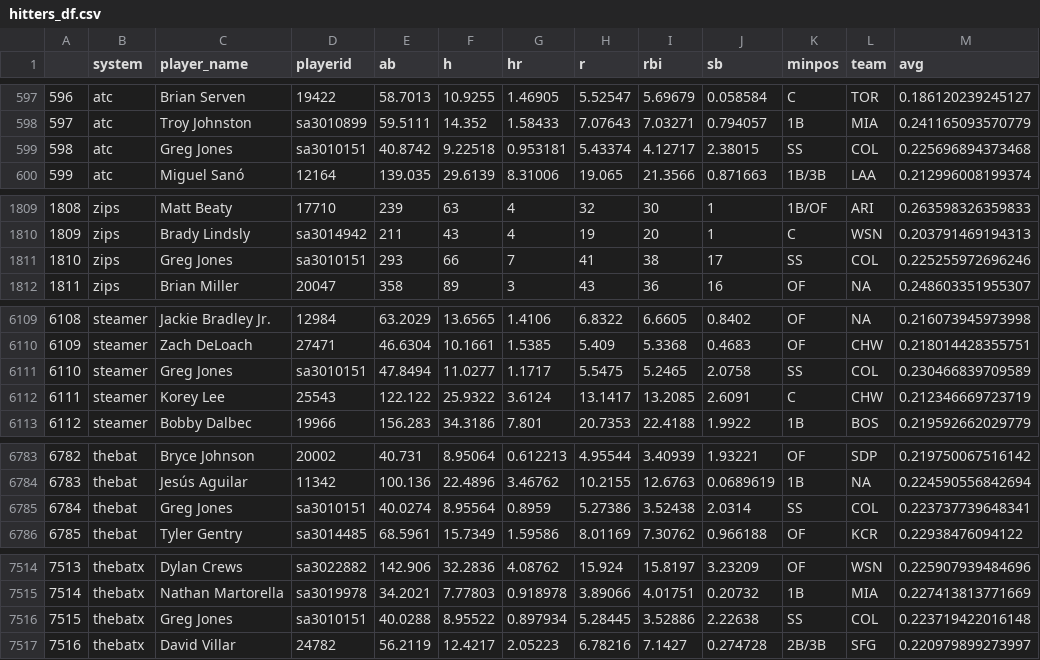
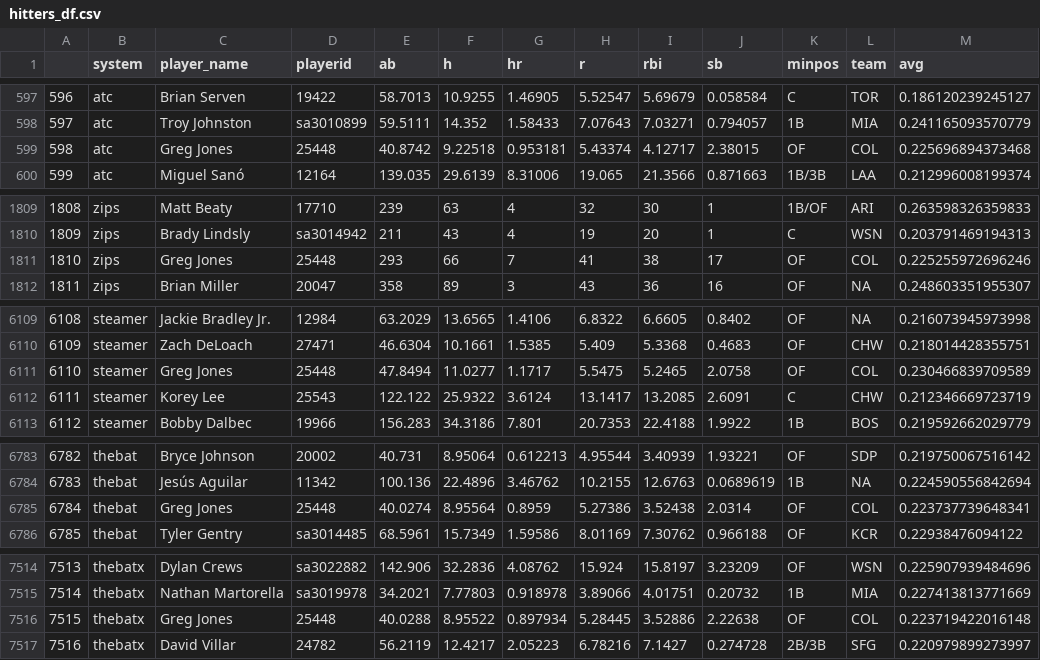
Before and after one commit to SamuelLachance/Betting, a CSV file: ottoneu/hitters_df.csv, drawn as a sheet; only a part is shown, gaps mark what is left out; the diff covers the shown part only.

```diff
--- a/ottoneu/hitters_df.csv
+++ b/ottoneu/hitters_df.csv
@@ -598,3 +598,3 @@
 "597","atc","Troy Johnston","sa3010899",59.5111,14.352,1.58433,7.07643,7.03271,0.794057,"1B","MIA",0.241165093570779
-"598","atc","Greg Jones","sa3010151",40.8742,9.22518,0.953181,5.43374,4.12717,2.38015,"SS","COL",0.225696894373468
+"598","atc","Greg Jones","25448",40.8742,9.22518,0.953181,5.43374,4.12717,2.38015,"OF","COL",0.225696894373468
 "599","atc","Miguel Sanó","12164",139.035,29.6139,8.31006,19.065,21.3566,0.871663,"1B/3B","LAA",0.212996008199374
@@ -1810,3 +1810,3 @@
 "1809","zips","Brady Lindsly","sa3014942",211,43,4,19,20,1,"C","WSN",0.203791469194313
-"1810","zips","Greg Jones","sa3010151",293,66,7,41,38,17,"SS","COL",0.225255972696246
+"1810","zips","Greg Jones","25448",293,66,7,41,38,17,"OF","COL",0.225255972696246
 "1811","zips","Brian Miller","20047",358,89,3,43,36,16,"OF",NA,0.248603351955307
@@ -6110,3 +6110,3 @@
 "6109","steamer","Zach DeLoach","27471",46.6304,10.1661,1.5385,5.409,5.3368,0.4683,"OF","CHW",0.218014428355751
-"6110","steamer","Greg Jones","sa3010151",47.8494,11.0277,1.1717,5.5475,5.2465,2.0758,"SS","COL",0.230466839709589
+"6110","steamer","Greg Jones","25448",47.8494,11.0277,1.1717,5.5475,5.2465,2.0758,"OF","COL",0.230466839709589
 "6111","steamer","Korey Lee","25543",122.122,25.9322,3.6124,13.1417,13.2085,2.6091,"C","CHW",0.212346669723719
@@ -6784,3 +6784,3 @@
 "6783","thebat","Jesús Aguilar","11342",100.136,22.4896,3.46762,10.2155,12.6763,0.0689619,"1B",NA,0.224590556842694
-"6784","thebat","Greg Jones","sa3010151",40.0274,8.95564,0.8959,5.27386,3.52438,2.0314,"SS","COL",0.223737739648341
+"6784","thebat","Greg Jones","25448",40.0274,8.95564,0.8959,5.27386,3.52438,2.0314,"OF","COL",0.223737739648341
 "6785","thebat","Tyler Gentry","sa3014485",68.5961,15.7349,1.59586,8.01169,7.30762,0.966188,"OF","KCR",0.22938476094122
@@ -7515,3 +7515,3 @@
 "7514","thebatx","Nathan Martorella","sa3019978",34.2021,7.77803,0.918978,3.89066,4.01751,0.20732,"1B","MIA",0.227413813771669
-"7515","thebatx","Greg Jones","sa3010151",40.0288,8.95522,0.897934,5.28445,3.52886,2.22638,"SS","COL",0.223719422016148
+"7515","thebatx","Greg Jones","25448",40.0288,8.95522,0.897934,5.28445,3.52886,2.22638,"OF","COL",0.223719422016148
 "7516","thebatx","David Villar","24782",56.2119,12.4217,2.05223,6.78216,7.1427,0.274728,"2B/3B","SFG",0.220979899273997
```
Also changed, not shown: 20 edited cells elsewhere in this file, ottoneu/all_pitchers.csv, ottoneu/dani_rojas_pitchers.csv, 1 other file.
